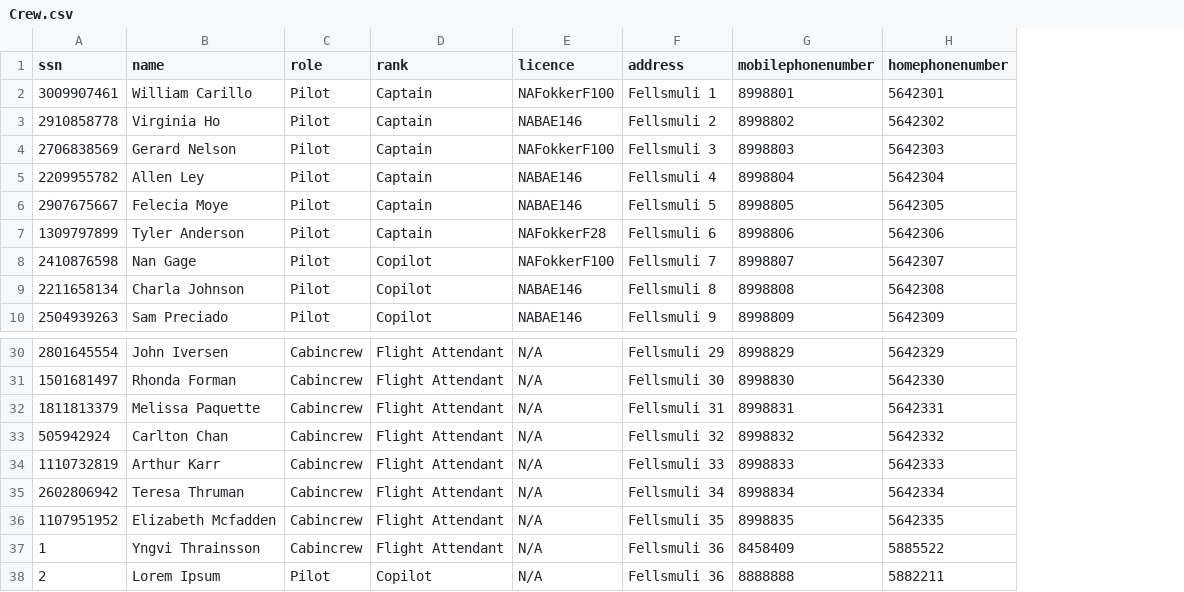
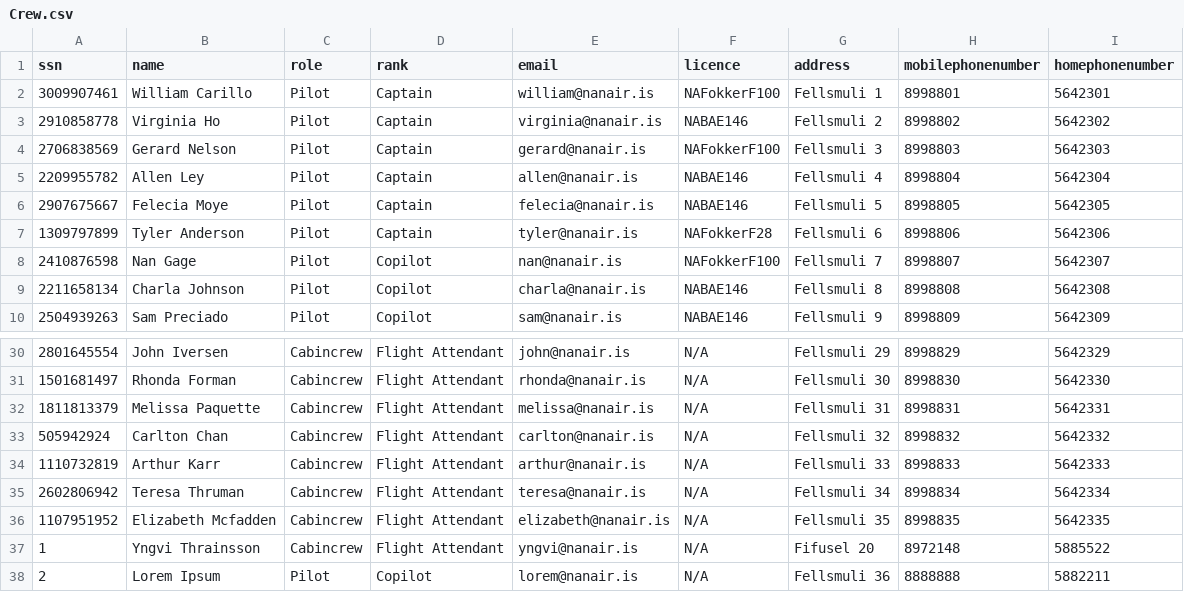
Before and after one commit to DonNinja/VLN-1, a CSV file: STUDENTDATA/Crew.csv, drawn as a sheet; only a part is shown, gaps mark what is left out; addresses are those after the commit; the diff names each change by its address in the sheet, - before the commit and + after, or states it on an @@ line.

Commit message:
Bætti við email í csv skrár og edit á allt nema rank, role, name og SSN

```diff
--- a/STUDENTDATA/Crew.csv
+++ b/STUDENTDATA/Crew.csv
+column E (email), rows 2-10: william@nanair.is | virginia@nanair.is | gerard@nanair.is | allen@nanair.is | felecia@nanair.is | tyler@nanair.is | nan@nanair.is | charla@nanair.is | sam@nanair.is; rows 30-38: john@nanair.is | rhonda@nanair.is | melissa@nanair.is | carlton@nanair.is | arthur@nanair.is | teresa@nanair.is | elizabeth@nanair.is | yngvi@nanair.is | lorem@nanair.is
-G37 (address): Fellsmuli 36
+G37 (address): Fifusel 20
-H37 (mobilephonenumber): 8458409
+H37 (mobilephonenumber): 8972148
```
Also changed, not shown: 4 other files.
